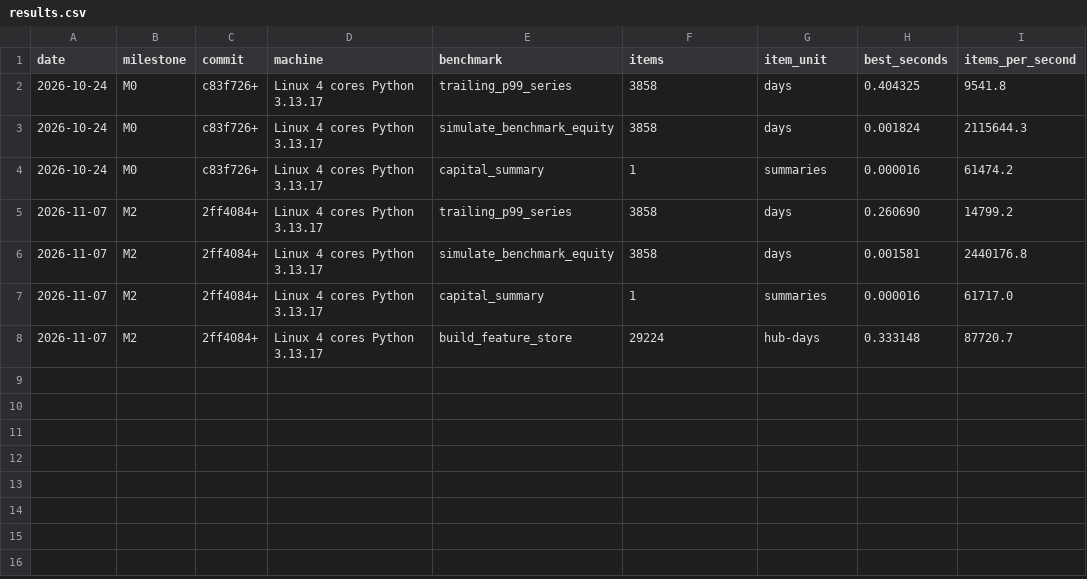
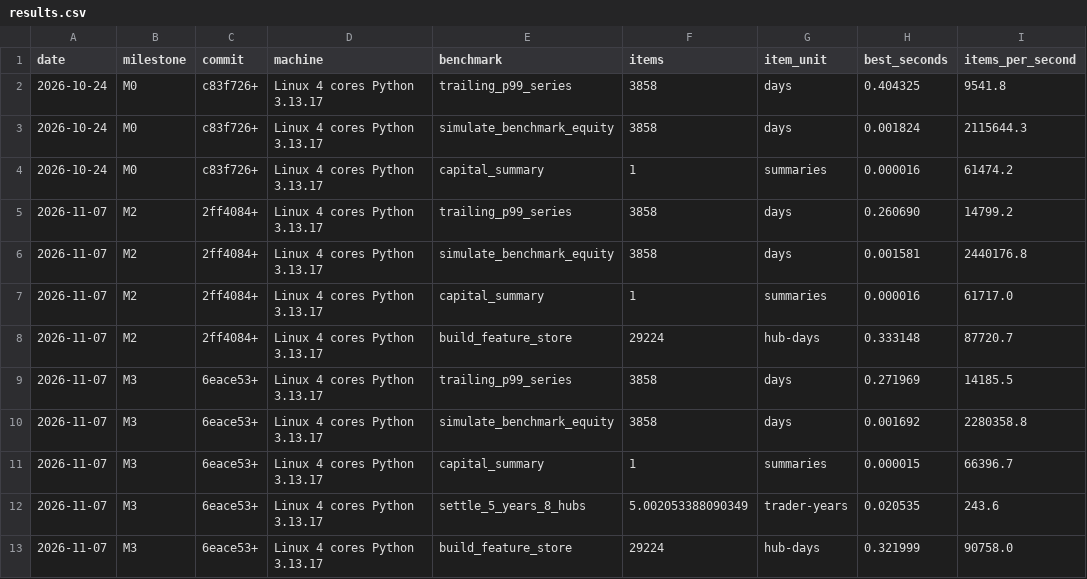
Before and after one commit to areebnaumanmir-lab/Evobots-Programming-Project, a CSV file: benchmarks/results.csv, drawn as a sheet.

```diff
--- a/benchmarks/results.csv
+++ b/benchmarks/results.csv
@@ -8 +8,6 @@ date,milestone,commit,machine,benchmark,items,item_unit,best_seconds,items_per_s
 2026-11-07,M2,2ff4084+,Linux 4 cores Python 3.13.17,build_feature_store,29224,hub-days,0.333148,87720.7
+2026-11-07,M3,6eace53+,Linux 4 cores Python 3.13.17,trailing_p99_series,3858,days,0.271969,14185.5
+2026-11-07,M3,6eace53+,Linux 4 cores Python 3.13.17,simulate_benchmark_equity,3858,days,0.001692,2280358.8
+2026-11-07,M3,6eace53+,Linux 4 cores Python 3.13.17,capital_summary,1,summaries,0.000015,66396.7
+2026-11-07,M3,6eace53+,Linux 4 cores Python 3.13.17,settle_5_years_8_hubs,5.002053388090349,trader-years,0.020535,243.6
+2026-11-07,M3,6eace53+,Linux 4 cores Python 3.13.17,build_feature_store,29224,hub-days,0.321999,90758.0
```
Also changed, not shown: docs/data/verify_markers.csv, 12 other files.
